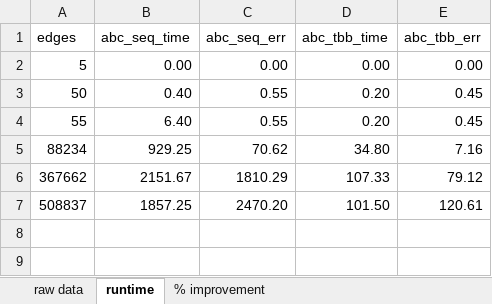
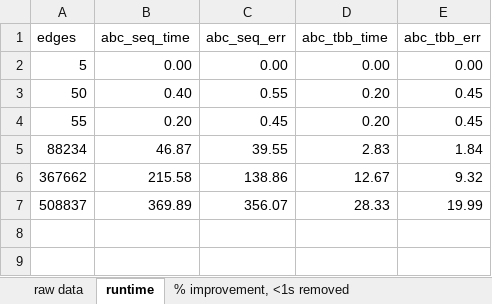
Before and after one commit to zxf-work/GraphProfile, an Excel workbook: GraphProfile Analysis/Parallelization Analysis/Runtime Data.xlsx, sheet runtime, drawn as a sheet; only a part is shown; values as stored, in another font and other column widths than the file's, no borders; removed rows and columns are numbered as before the commit, all else as after; the diff names each change by its address in the sheet, - before the commit and + after, or states it on an @@ line.

```diff
--- a/GraphProfile Analysis/Parallelization Analysis/Runtime Data.xlsx (sheet runtime)
+++ b/GraphProfile Analysis/Parallelization Analysis/Runtime Data.xlsx (sheet runtime)
-sheet tab: % improvement
+sheet tab: % improvement, <1s removed
-B4 (abc_seq_time): 6.40
+B4 (abc_seq_time): 0.20
-C4 (abc_seq_err): 0.55
+C4 (abc_seq_err): 0.45
-row 5: 88234 | 929.25 | 70.62 | 34.80 | 7.16
-row 6: 367662 | 2151.67 | 1810.29 | 107.33 | 79.12
-row 7: 508837 | 1857.25 | 2470.20 | 101.50 | 120.61
+row 5: 88234 | 46.87 | 39.55 | 2.83 | 1.84
+row 6: 367662 | 215.58 | 138.86 | 12.67 | 9.32
+row 7: 508837 | 369.89 | 356.07 | 28.33 | 19.99
```
Also changed, not shown: sheet raw data, sheet % improvement, <1s removed, other sheet tabs, formulas that keep their value, 15 other files.
